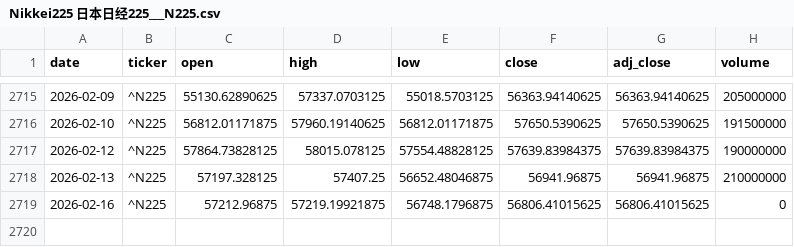
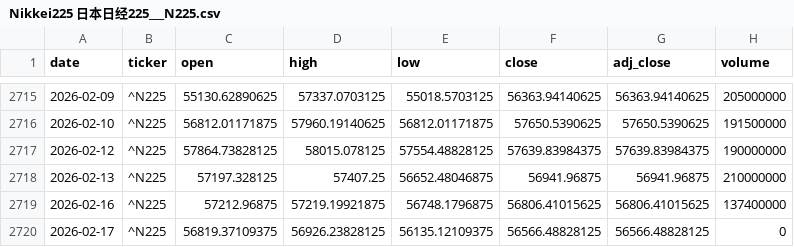
Before and after one commit to zid036116-ship-it/-, a CSV file: market_data/Nikkei225 日本日经225___N225.csv, drawn as a sheet; only a part is shown, gaps mark what is left out.

Commit message:
auto: update market_data 2026-02-17T07:59:23Z

```diff
--- a/market_data/Nikkei225 日本日经225___N225.csv
+++ b/market_data/Nikkei225 日本日经225___N225.csv
@@ -2718,2 +2718,3 @@
 2026-02-13,^N225,57197.328125,57407.25,56652.48046875,56941.96875,56941.96875,210000000
-2026-02-16,^N225,57212.96875,57219.19921875,56748.1796875,56806.41015625,56806.41015625,0
+2026-02-16,^N225,57212.96875,57219.19921875,56748.1796875,56806.41015625,56806.41015625,137400000
+2026-02-17,^N225,56819.37109375,56926.23828125,56135.12109375,56566.48828125,56566.48828125,0
```
Also changed, not shown: docs/market_data/Hang Seng 恒生指数___HSI.csv, docs/market_data/恒生科技ETF_南方__3033.HK.csv, 5 other files.
